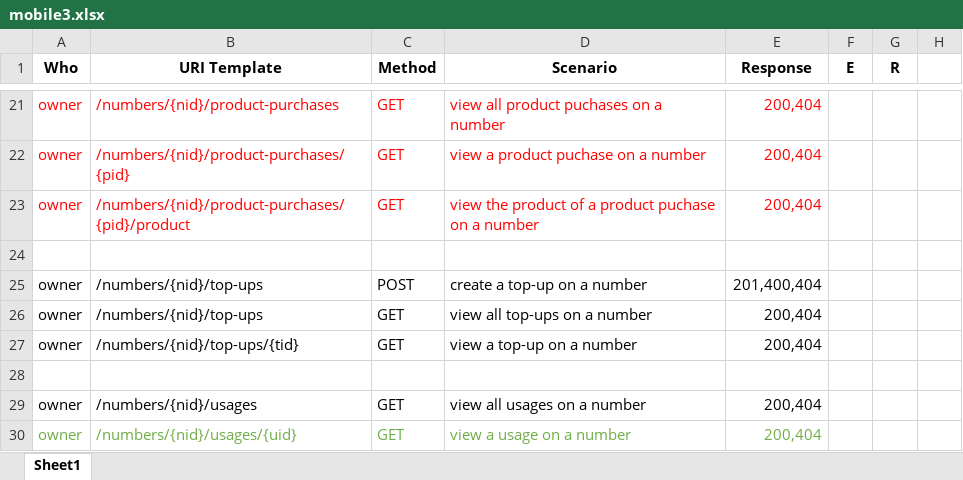
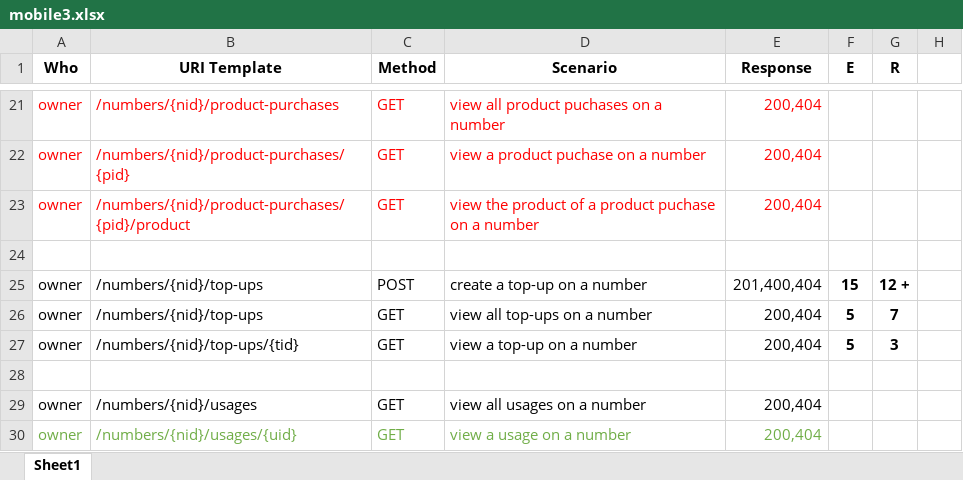
Before and after one commit to zhzhshen/phase1, an Excel workbook: api/mobile/modelling/mobile3.xlsx, sheet Sheet1, drawn as a sheet; only a part is shown, gaps mark what is left out; values as stored, in another font and other column widths than the file's, no borders; the diff names each change by its address in the sheet, - before the commit and + after, or states it on an @@ line.

```diff
--- a/api/mobile/modelling/mobile3.xlsx (sheet Sheet1)
+++ b/api/mobile/modelling/mobile3.xlsx (sheet Sheet1)
-F25 (E): (empty)
+F25 (E): 15
-G25 (R): (empty)
+G25 (R): 12 +
-F26:F27 (E): (empty)
+F26:F27 (E): 5
-G26 (R): (empty)
+G26 (R): 7
-G27 (R): (empty)
+G27 (R): 3
```
Also changed, not shown: 8 other files.
